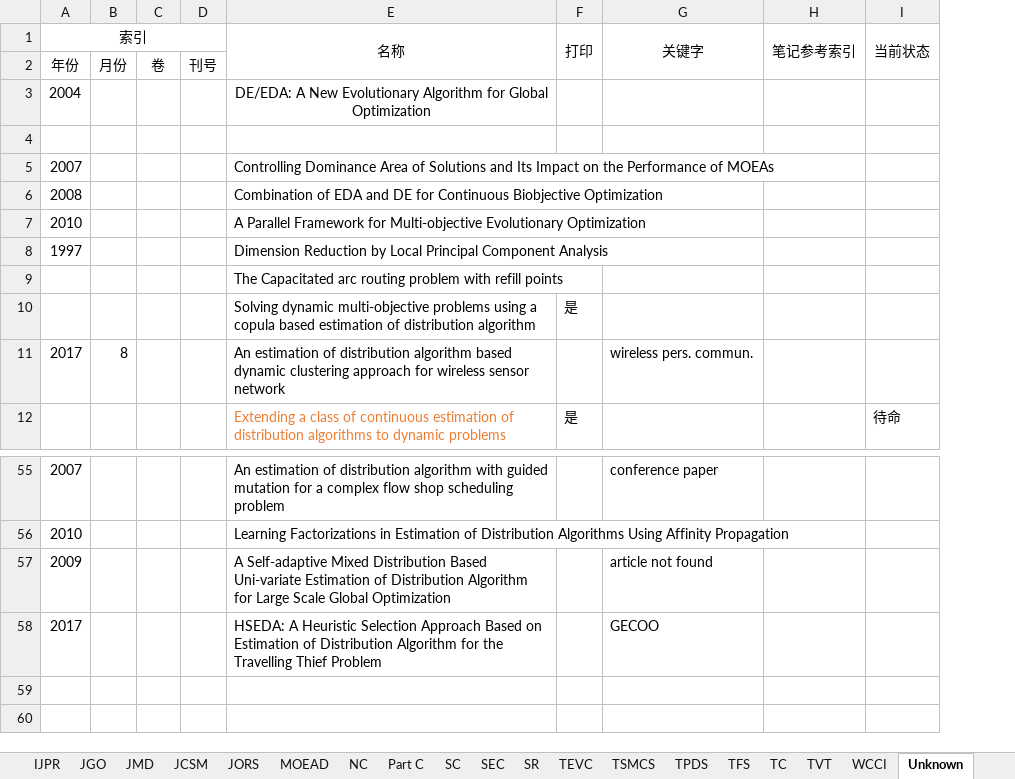
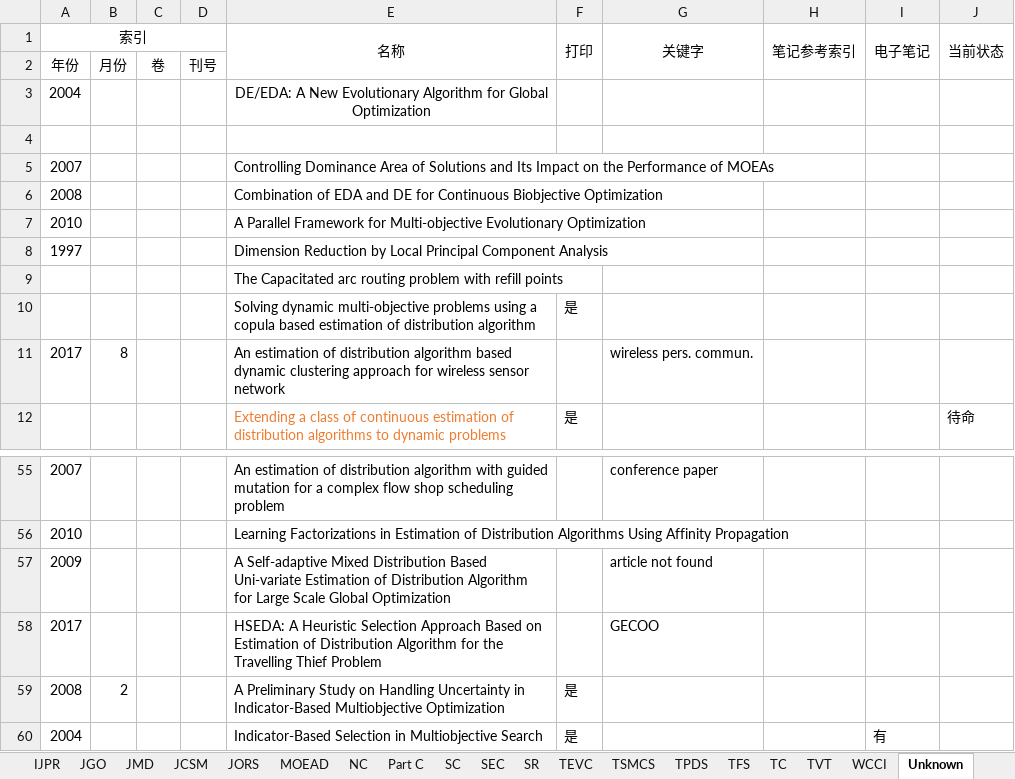
Before and after one commit to aramisw/papers, an Excel workbook: 打印.xlsx, sheet Unknown, drawn as a sheet; only a part is shown, gaps mark what is left out; values as stored, in another font and other column widths than the file's, no borders; the diff names each change by its address in the sheet, - before the commit and + after, or states it on an @@ line.

```diff
--- a/打印.xlsx (sheet Unknown)
+++ b/打印.xlsx (sheet Unknown)
+column I (电子笔记), empty
+row 59: 2008 | 2 |  |  | A Preliminary Study on Handling Uncertainty in Indicator-Based Multiobjective Optimization | 是
+row 60: 2004 |  |  |  | Indicator-Based Selection in Multiobjective Search | 是 |  |  | 有
```
Also changed, not shown: sheet TEVC, sheet NAME, other sheet tabs, 17 other files.
